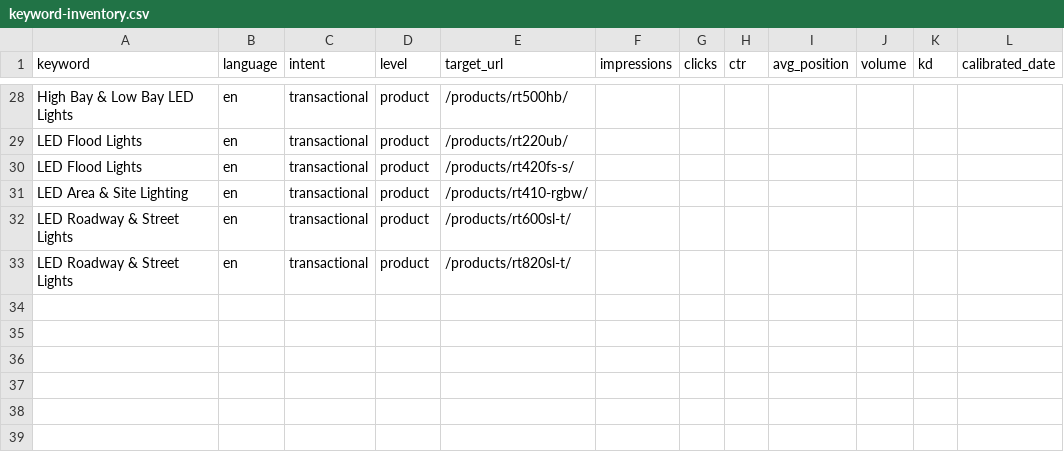
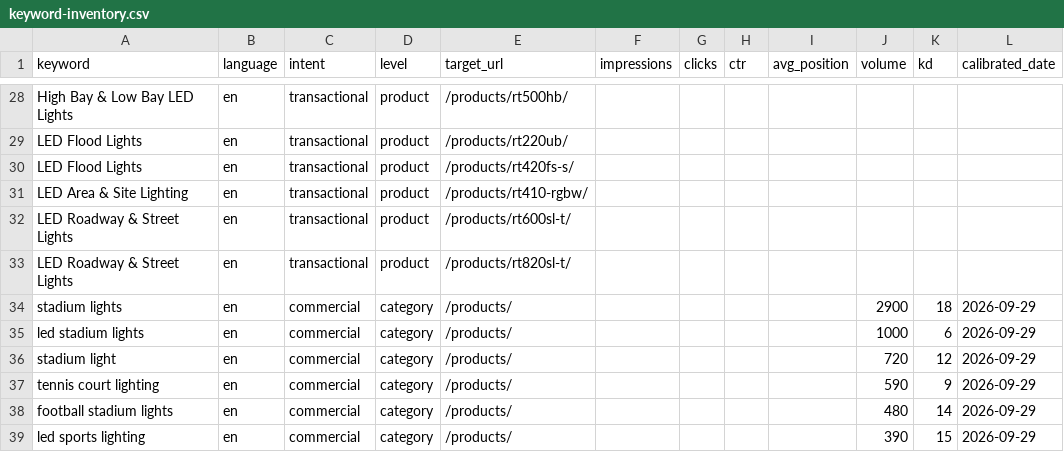
Before and after one commit to SeanLu819/SolarOneWebsite, a CSV file: docs/keyword-inventory.csv, drawn as a sheet; only a part is shown, gaps mark what is left out.

Commit message:
fix(seo): 列表页 JSON-LD 改用 ItemList->ListItem->WebPage，消 GSC 摘要告警
GSC 报 /products/「产品摘要 6 项无效内容」，另 5 页「无法解析的结构化数据」。
实测线上 6 页所有 ld+json 均 json.loads 通过，说明「无法解析」是 Google 旧快照
（站点 09-29 才被读 sitemap）；真问题是两个列表页的 ItemList 直接塞 Product/Article，
但列表卡只有 name+url，缺 offers/review/image/brand/sku（Article 缺 image/
datePublished/author/publisher）而触发富媒体摘要校验。

- products.html / projects.html: ItemList -> ListItem -> WebPage (name/url/description)
- 合并 {% if not forloop.last %}/{% else %} 重复分支为单分支 + 条件逗号
- 守卫: JsonLdValidityTests 新增 2 用例（ListItem/WebPage 契约、列表项不得是
  Product/Article），ESCAPEJS_CHECKS 同步更新
- 坑: JsonLdValidityTests 原无 fixture，列表页 itemListElement 为 []，新断言会假通过；
  已加 setUpTestData() 造 1 Product + 1 Project
- docs/keyword-inventory.csv 追加 6 行 SEMrush 实测词（stadium lights 2900/KD18 等）
- docs/seo-growth-plan.md 补 v1.0.4 变更记录

测试: JsonLdValidityTests 12/12；pages 全量 280/0 failures/3 errors（已知后台遗留）

```diff
--- a/docs/keyword-inventory.csv
+++ b/docs/keyword-inventory.csv
@@ -33 +33,7 @@ LED Roadway & Street Lights,en,transactional,product,/products/rt600sl-t/,,,,,,,
 LED Roadway & Street Lights,en,transactional,product,/products/rt820sl-t/,,,,,,,
+stadium lights,en,commercial,category,/products/,,,,,2900,18,2026-09-29
+led stadium lights,en,commercial,category,/products/,,,,,1000,6,2026-09-29
+stadium light,en,commercial,category,/products/,,,,,720,12,2026-09-29
+tennis court lighting,en,commercial,category,/products/,,,,,590,9,2026-09-29
+football stadium lights,en,commercial,category,/products/,,,,,480,14,2026-09-29
+led sports lighting,en,commercial,category,/products/,,,,,390,15,2026-09-29
```
Also changed, not shown: 4 other files.
